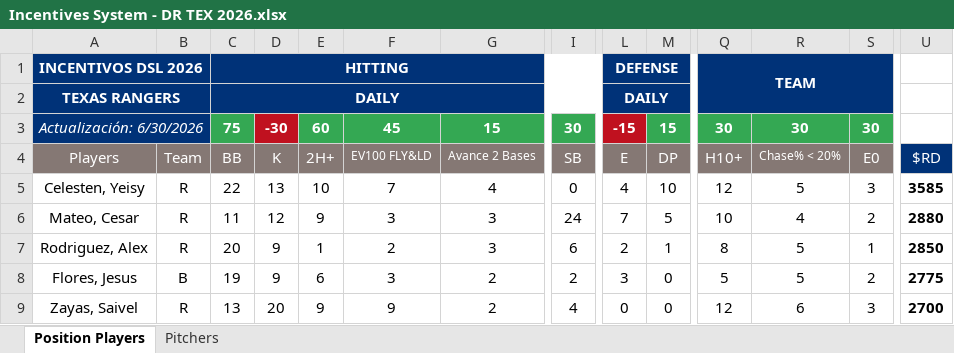
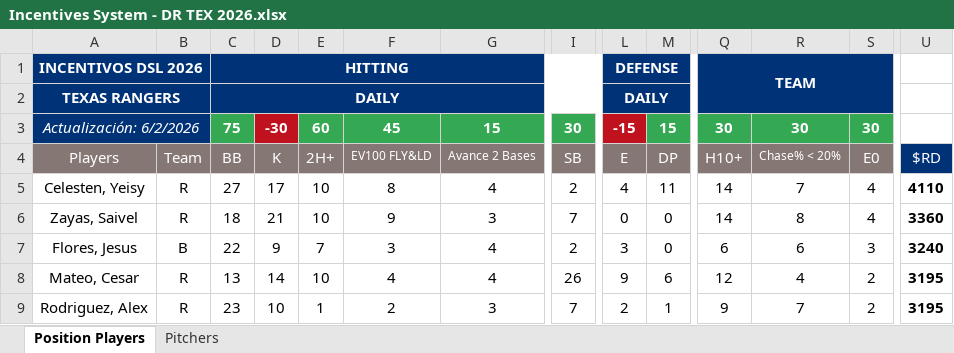
Before and after one commit to AlfredoGIIB/rangers-incentive-league, an Excel workbook: Incentives System - DR TEX 2026.xlsx, sheet Position Players, drawn as a sheet; only a part is shown, gaps mark what is left out; values as stored, in another font and other column widths than the file's, no borders; charts and pictures and conditional formats not drawn; removed rows and columns are numbered as before the commit, all else as after; rows hold the shown columns only; the diff covers the shown part only; the diff names each change by its address in the sheet, - before the commit and + after, or states it on an @@ line.

Commit message:
Add files via upload

```diff
--- a/Incentives System - DR TEX 2026.xlsx (sheet Position Players)
+++ b/Incentives System - DR TEX 2026.xlsx (sheet Position Players)
-A3: Actualización: 6/30/2026
+A3: Actualización: 6/2/2026
-C5: 22
+C5: 27
-D5: 13
+D5: 17
-F5: 7
+F5: 8
-I5: 0
+I5: 2
-M5: 10
+M5: 11
-Q5: 12
+Q5: 14
-R5: 5
+R5: 7
-S5: 3
+S5: 4
-U5: 3585
+U5: 4110
+row 6: Zayas, Saivel | R | 18 | 21 | 10 | 9 | 3 | 7 | 0 | 0 | 14 | 8 | 4 | 3360
+row 7: Flores, Jesus | B | 22 | 9 | 7 | 3 | 4 | 2 | 3 | 0 | 6 | 6 | 3 | 3240
-C8: 11
+C8: 13
-D8: 12
+D8: 14
-E8: 9
+E8: 10
-F8: 3
+F8: 4
-G8: 3
+G8: 4
-I8: 24
+I8: 26
-L8: 7
+L8: 9
-M8: 5
+M8: 6
-Q8: 10
+Q8: 12
-U8: 2880
+U8: 3195
-C9: 20
+C9: 23
-D9: 9
+D9: 10
-I9: 6
+I9: 7
-Q9: 8
+Q9: 9
-R9: 5
+R9: 7
-S9: 1
+S9: 2
-U9: 2850
+U9: 3195
-row 8: Flores, Jesus | B | 19 | 9 | 6 | 3 | 2 | 2 | 3 | 0 | 5 | 5 | 2 | 2775
-row 9: Zayas, Saivel | R | 13 | 20 | 9 | 9 | 2 | 4 | 0 | 0 | 12 | 6 | 3 | 2700
```
Also changed, not shown: 7 added rows, 7 removed rows and 98 edited cells elsewhere in this sheet, sheet Pitchers, formulas that keep their value.
